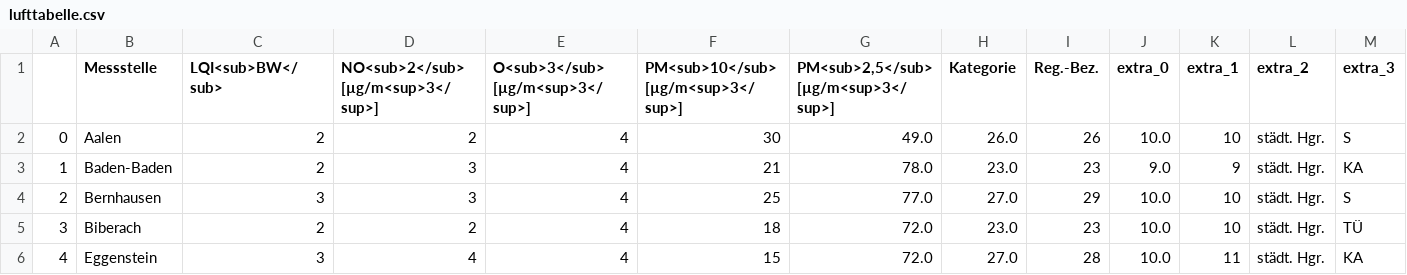
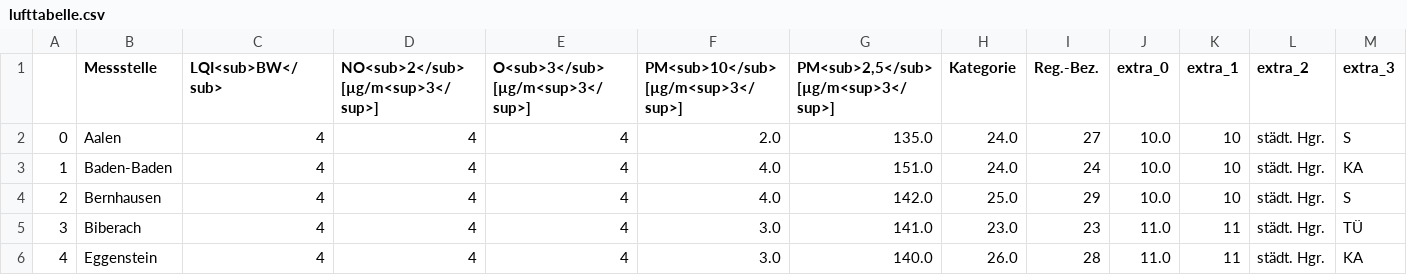
Before and after one commit to ameliewdr/feinstaub_bw, a CSV file: lufttabelle.csv, drawn as a sheet; only a part is shown; the diff covers the shown part only.

```diff
--- a/lufttabelle.csv
+++ b/lufttabelle.csv
@@ -1,6 +1,6 @@
 ,Messstelle,LQI<sub>BW</sub>,NO<sub>2</sub> [µg/m<sup>3</sup>],O<sub>3</sub> [µg/m<sup>3</sup>],PM<sub>10</sub> [µg/m<sup>3</sup>],"PM<sub>2,5</sub> [µg/m<sup>3</sup>]",Kategorie,Reg.-Bez.,extra_0,extra_1,extra_2,extra_3
-0,Aalen,2,2,4,30,49.0,26.0,26,10.0,10,städt. Hgr.,S
-1,Baden-Baden,2,3,4,21,78.0,23.0,23,9.0,9,städt. Hgr.,KA
-2,Bernhausen,3,3,4,25,77.0,27.0,29,10.0,10,städt. Hgr.,S
-3,Biberach,2,2,4,18,72.0,23.0,23,10.0,10,städt. Hgr.,TÜ
-4,Eggenstein,3,4,4,15,72.0,27.0,28,10.0,11,städt. Hgr.,KA
+0,Aalen,4,4,4,2.0,135.0,24.0,27,10.0,10,städt. Hgr.,S
+1,Baden-Baden,4,4,4,4.0,151.0,24.0,24,10.0,10,städt. Hgr.,KA
+2,Bernhausen,4,4,4,4.0,142.0,25.0,29,10.0,10,städt. Hgr.,S
+3,Biberach,4,4,4,3.0,141.0,23.0,23,11.0,11,städt. Hgr.,TÜ
+4,Eggenstein,4,4,4,3.0,140.0,26.0,28,11.0,11,städt. Hgr.,KA
```
Also changed, not shown: 165 edited cells elsewhere in this file.
